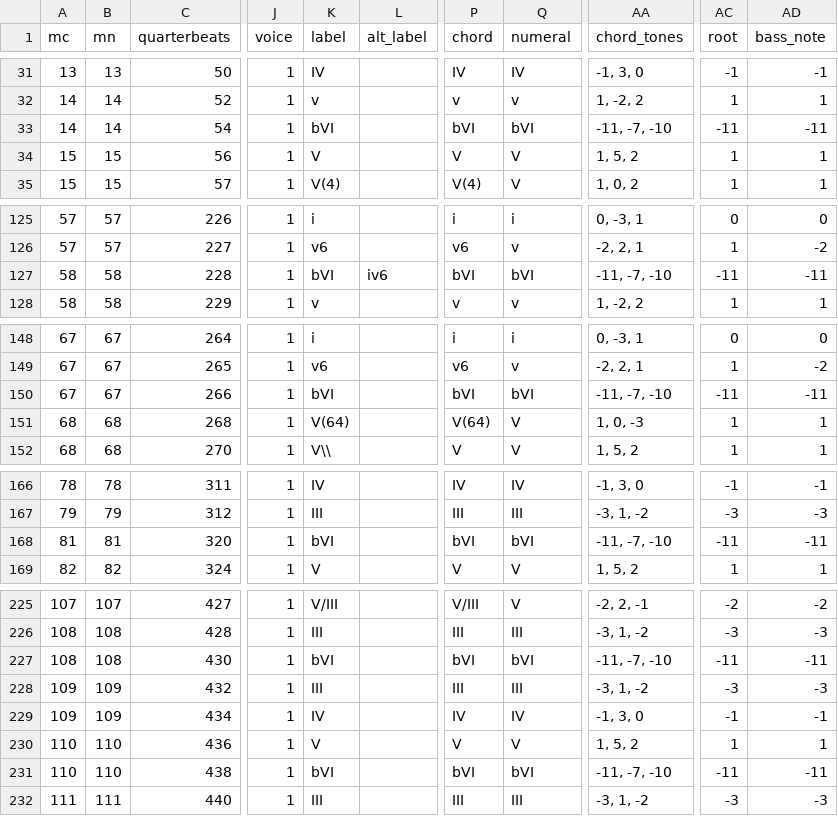
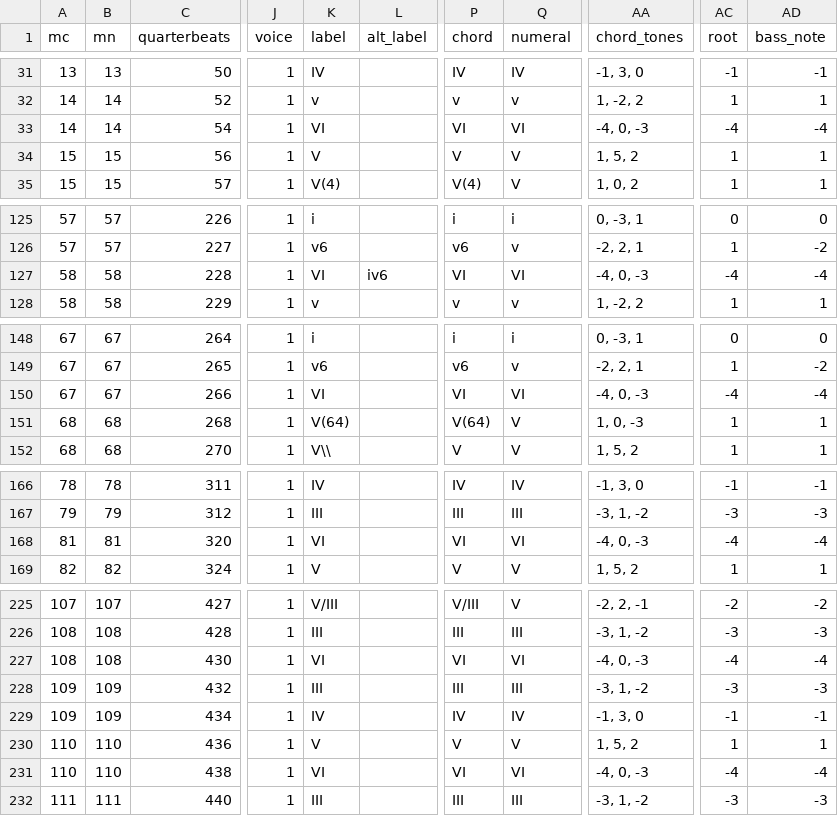
Before and after one commit to DCMLab/kleine_geistliche_konzerte, a TSV file: harmonies/op08n03swv284_Ich_danke_dem_Herrn_von_ganzem_Herzen.harmonies.tsv, drawn as a sheet; only a part is shown, gaps mark what is left out; the diff covers the shown part only; the diff names each change by its address in the sheet, - before the commit and + after, or states it on an @@ line.

```diff
--- a/harmonies/op08n03swv284_Ich_danke_dem_Herrn_von_ganzem_Herzen.harmonies.tsv
+++ b/harmonies/op08n03swv284_Ich_danke_dem_Herrn_von_ganzem_Herzen.harmonies.tsv
-K33 (label): bVI
+K33 (label): VI
-P33 (chord): bVI
+P33 (chord): VI
-Q33 (numeral): bVI
+Q33 (numeral): VI
-AA33 (chord_tones): -11, -7, -10
+AA33 (chord_tones): -4, 0, -3
-AC33 (root): -11
+AC33 (root): -4
-AD33 (bass_note): -11
+AD33 (bass_note): -4
-K127 (label): bVI
+K127 (label): VI
-P127 (chord): bVI
+P127 (chord): VI
-Q127 (numeral): bVI
+Q127 (numeral): VI
-AA127 (chord_tones): -11, -7, -10
+AA127 (chord_tones): -4, 0, -3
-AC127 (root): -11
+AC127 (root): -4
-AD127 (bass_note): -11
+AD127 (bass_note): -4
-K150 (label): bVI
+K150 (label): VI
-P150 (chord): bVI
+P150 (chord): VI
-Q150 (numeral): bVI
+Q150 (numeral): VI
-AA150 (chord_tones): -11, -7, -10
+AA150 (chord_tones): -4, 0, -3
-AC150 (root): -11
+AC150 (root): -4
-AD150 (bass_note): -11
+AD150 (bass_note): -4
-K168 (label): bVI
+K168 (label): VI
-P168 (chord): bVI
+P168 (chord): VI
-Q168 (numeral): bVI
+Q168 (numeral): VI
-AA168 (chord_tones): -11, -7, -10
+AA168 (chord_tones): -4, 0, -3
-AC168 (root): -11
+AC168 (root): -4
-AD168 (bass_note): -11
+AD168 (bass_note): -4
-K227 (label): bVI
+K227 (label): VI
-P227 (chord): bVI
+P227 (chord): VI
-Q227 (numeral): bVI
+Q227 (numeral): VI
-AA227 (chord_tones): -11, -7, -10
+AA227 (chord_tones): -4, 0, -3
-AC227 (root): -11
+AC227 (root): -4
-AD227 (bass_note): -11
+AD227 (bass_note): -4
-K231 (label): bVI
+K231 (label): VI
-P231 (chord): bVI
+P231 (chord): VI
-Q231 (numeral): bVI
+Q231 (numeral): VI
-AA231 (chord_tones): -11, -7, -10
+AA231 (chord_tones): -4, 0, -3
-AC231 (root): -11
+AC231 (root): -4
-AD231 (bass_note): -11
+AD231 (bass_note): -4
```
Also changed, not shown: 6 edited cells elsewhere in this file, metadata.tsv, notes/op08n03swv284_Ich_danke_dem_Herrn_von_ganzem_Herzen.notes.tsv, 5 other files.
